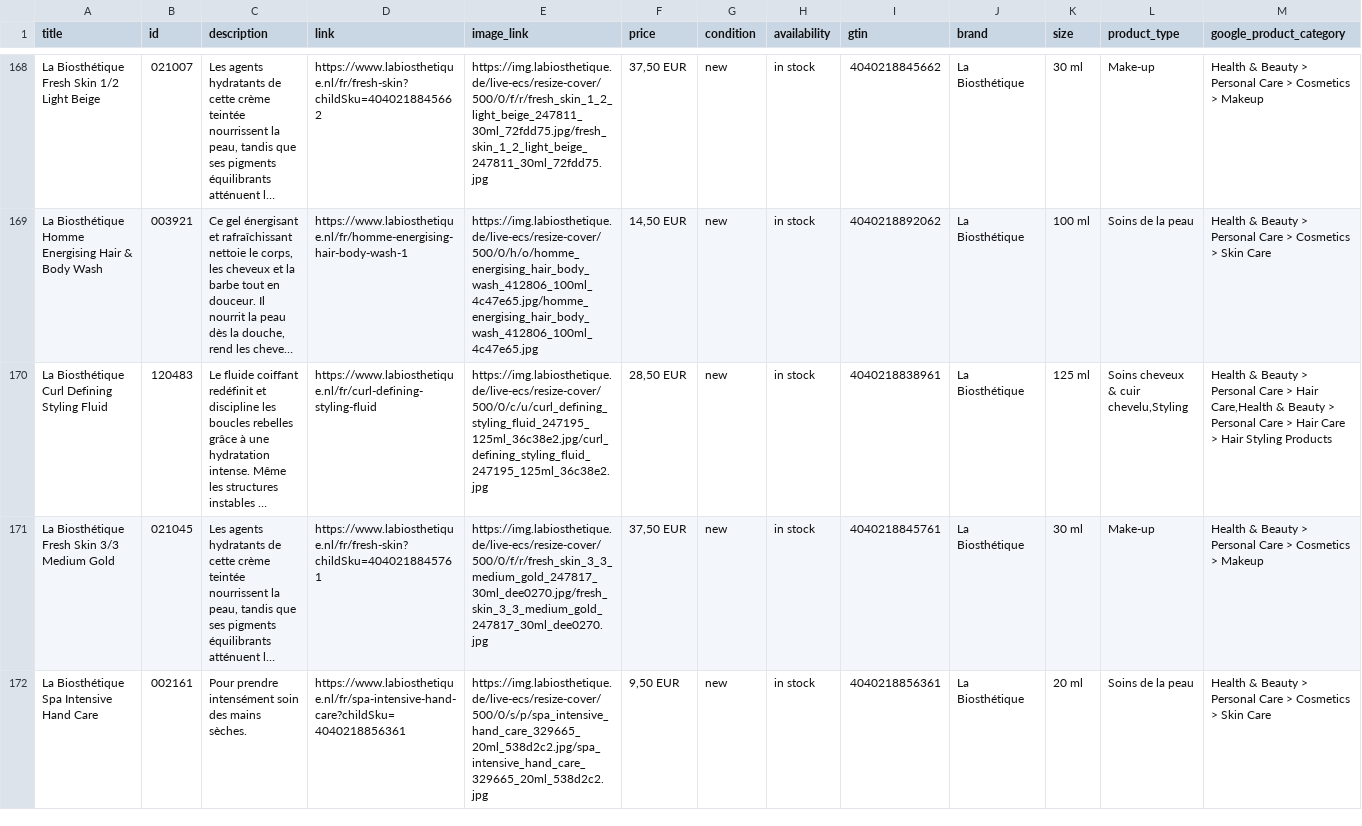
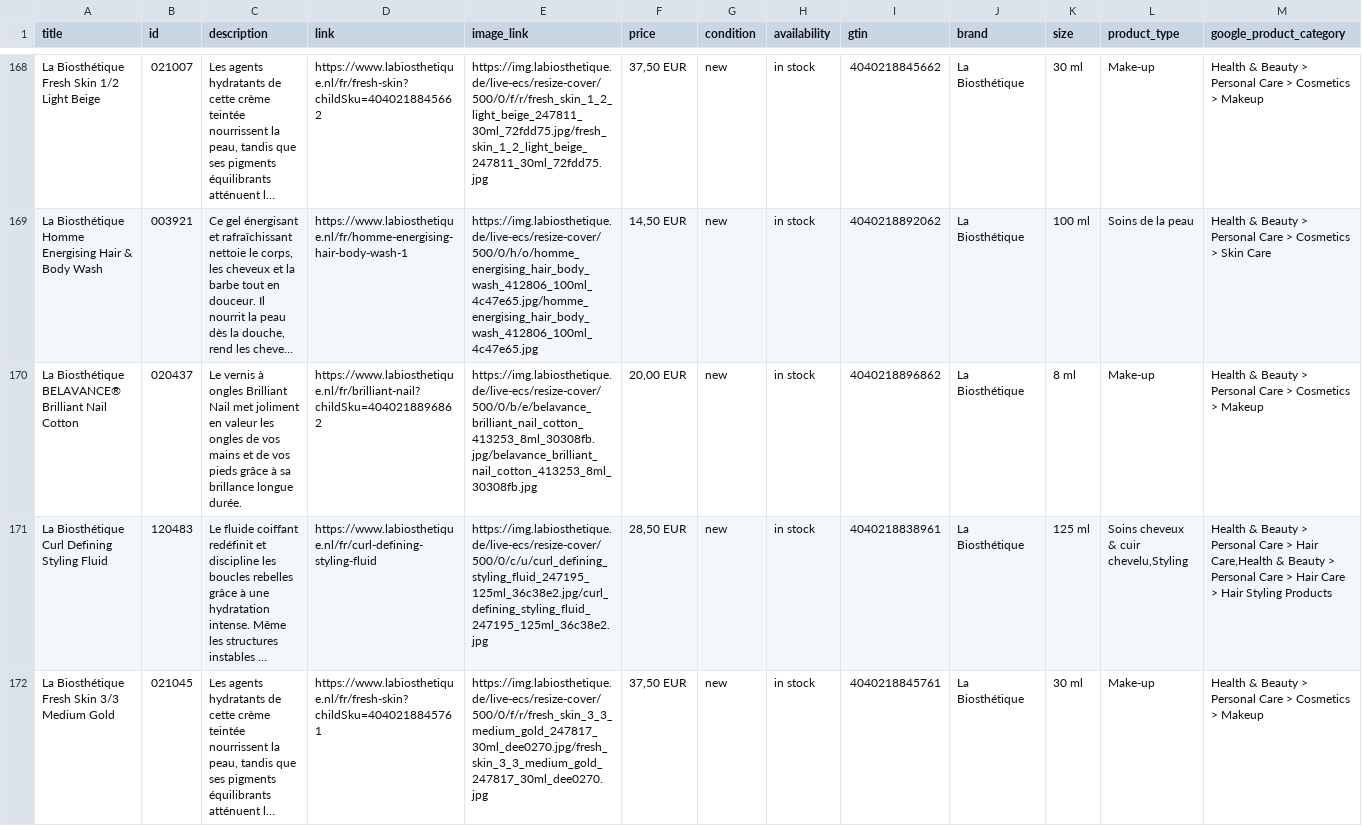
Before and after one commit to labiosthetique/public-csv, a CSV file: feed/gmc/nl-fr.csv, drawn as a sheet; only a part is shown, gaps mark what is left out; the shorter side is filled out with more unchanged rows; long unchanged cells end in …; rows hold the shown columns only; the diff covers the shown part only; the diff names each change by its address in the sheet, - before the commit and + after, or states it on an @@ line.

```diff
--- a/feed/gmc/nl-fr.csv
+++ b/feed/gmc/nl-fr.csv
+row 170: La Biosthétique BELAVANCE® Brilliant Nail Cotton | 020437 | Le vernis à ongles Brilliant Nail met joliment en valeur les ongles de vos mains et de vos pieds grâce à sa brillance longue durée. | https://www.labiosthetique.nl/fr/brilliant-nail?childSku=4040218896862 | https://img.labiosthetique.de/live-ecs/resize-cover/500/0/b/e/belavance_brilliant_nail_cotton_413253_8ml_30308fb.jpg/belavance_brilliant_nail_cotton_413253_8ml_30308fb.jpg | 20,00 EUR | new | in stock | 4040218896862 | La Biosthétique | 8 ml | Make-up | Health & Beauty > Personal Care > Cosmetics > Makeup
```
Also changed, not shown: 2 added rows elsewhere in this file, feed/b2c_peerius_nl-fr.csv, feed/b2c_peerius_nl-nl.csv, 56 other files.
